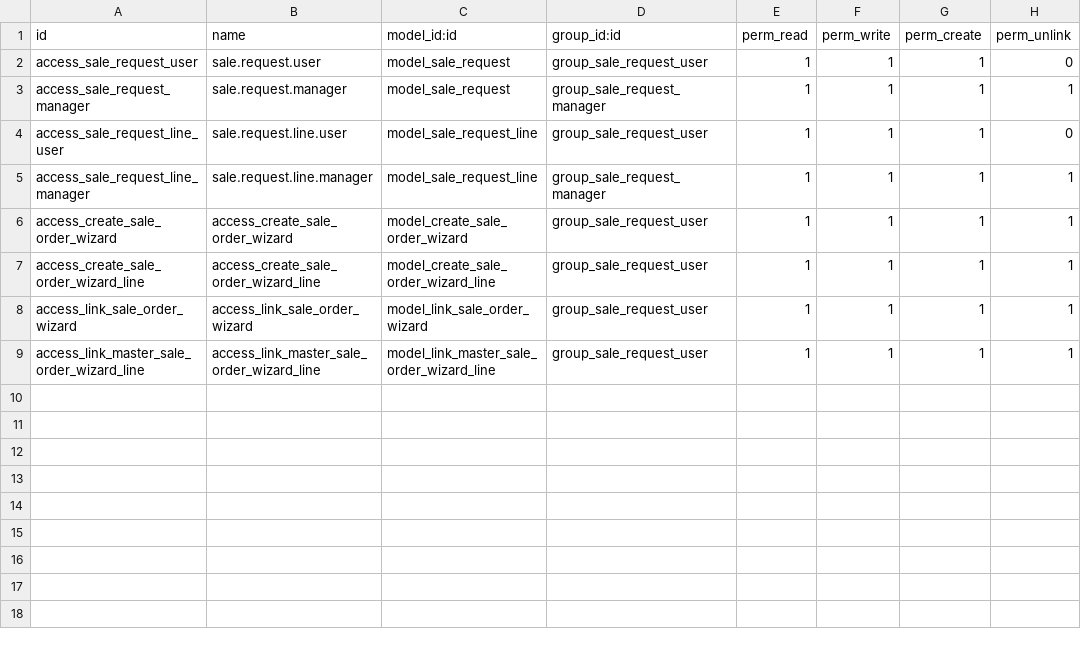
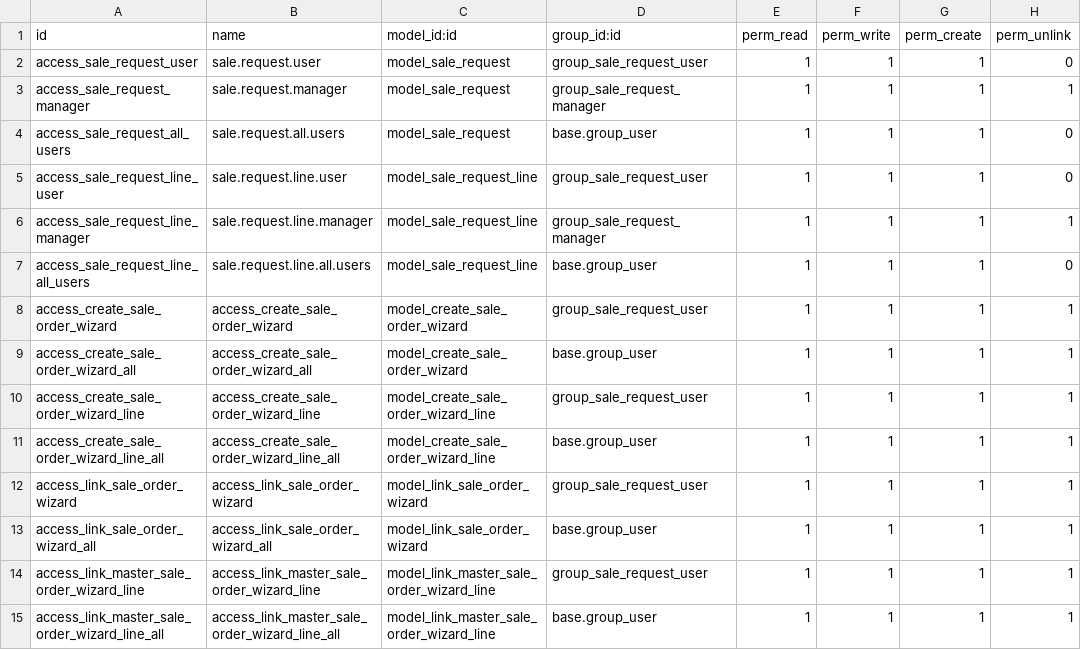
Before and after one commit to Jarsa/form-sh, a CSV file: sale_request/security/ir.model.access.csv, drawn as a sheet.

Commit message:
[FIX]  sale_request | permisos globales

```diff
--- a/sale_request/security/ir.model.access.csv
+++ b/sale_request/security/ir.model.access.csv
@@ -3,7 +3,13 @@ access_sale_request_user,sale.request.user,model_sale_request,group_sale_request
 access_sale_request_manager,sale.request.manager,model_sale_request,group_sale_request_manager,1,1,1,1
+access_sale_request_all_users,sale.request.all.users,model_sale_request,base.group_user,1,1,1,0
 access_sale_request_line_user,sale.request.line.user,model_sale_request_line,group_sale_request_user,1,1,1,0
 access_sale_request_line_manager,sale.request.line.manager,model_sale_request_line,group_sale_request_manager,1,1,1,1
+access_sale_request_line_all_users,sale.request.line.all.users,model_sale_request_line,base.group_user,1,1,1,0
 access_create_sale_order_wizard,access_create_sale_order_wizard,model_create_sale_order_wizard,group_sale_request_user,1,1,1,1
+access_create_sale_order_wizard_all,access_create_sale_order_wizard_all,model_create_sale_order_wizard,base.group_user,1,1,1,1
 access_create_sale_order_wizard_line,access_create_sale_order_wizard_line,model_create_sale_order_wizard_line,group_sale_request_user,1,1,1,1
+access_create_sale_order_wizard_line_all,access_create_sale_order_wizard_line_all,model_create_sale_order_wizard_line,base.group_user,1,1,1,1
 access_link_sale_order_wizard,access_link_sale_order_wizard,model_link_sale_order_wizard,group_sale_request_user,1,1,1,1
+access_link_sale_order_wizard_all,access_link_sale_order_wizard_all,model_link_sale_order_wizard,base.group_user,1,1,1,1
 access_link_master_sale_order_wizard_line,access_link_master_sale_order_wizard_line,model_link_master_sale_order_wizard_line,group_sale_request_user,1,1,1,1
+access_link_master_sale_order_wizard_line_all,access_link_master_sale_order_wizard_line_all,model_link_master_sale_order_wizard_line,base.group_user,1,1,1,1
```
Also changed, not shown: 2 other files.
